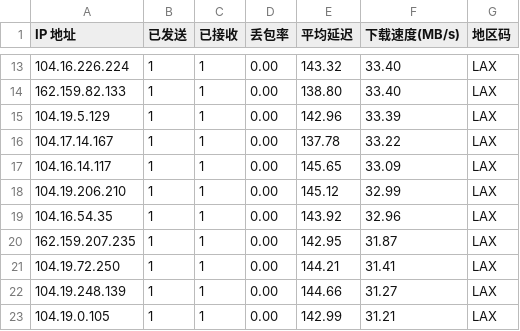
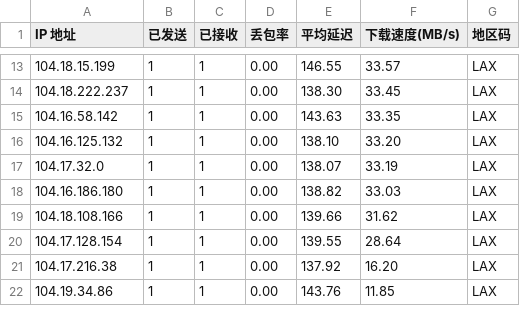
Before and after one commit to ahang39/router, a CSV file: latest.csv, drawn as a sheet; only a part is shown, gaps mark what is left out; the diff covers the shown part only.

```diff
--- a/latest.csv
+++ b/latest.csv
@@ -13,11 +13,10 @@ IP 地址,已发送,已接收,丢包率,平均延迟,下载速度(MB/s),地区
-104.16.226.224,1,1,0.00,143.32,33.40,LAX
-162.159.82.133,1,1,0.00,138.80,33.40,LAX
-104.19.5.129,1,1,0.00,142.96,33.39,LAX
-104.17.14.167,1,1,0.00,137.78,33.22,LAX
-104.16.14.117,1,1,0.00,145.65,33.09,LAX
-104.19.206.210,1,1,0.00,145.12,32.99,LAX
-104.16.54.35,1,1,0.00,143.92,32.96,LAX
-162.159.207.235,1,1,0.00,142.95,31.87,LAX
-104.19.72.250,1,1,0.00,144.21,31.41,LAX
-104.19.248.139,1,1,0.00,144.66,31.27,LAX
-104.19.0.105,1,1,0.00,142.99,31.21,LAX
+104.18.15.199,1,1,0.00,146.55,33.57,LAX
+104.18.222.237,1,1,0.00,138.30,33.45,LAX
+104.16.58.142,1,1,0.00,143.63,33.35,LAX
+104.16.125.132,1,1,0.00,138.10,33.20,LAX
+104.17.32.0,1,1,0.00,138.07,33.19,LAX
+104.16.186.180,1,1,0.00,138.82,33.03,LAX
+104.18.108.166,1,1,0.00,139.66,31.62,LAX
+104.17.128.154,1,1,0.00,139.55,28.64,LAX
+104.17.216.38,1,1,0.00,137.92,16.20,LAX
+104.19.34.86,1,1,0.00,143.76,11.85,LAX
```
Also changed, not shown: 4 added rows, 3 removed rows and 43 edited cells elsewhere in this file, 1 other file.
